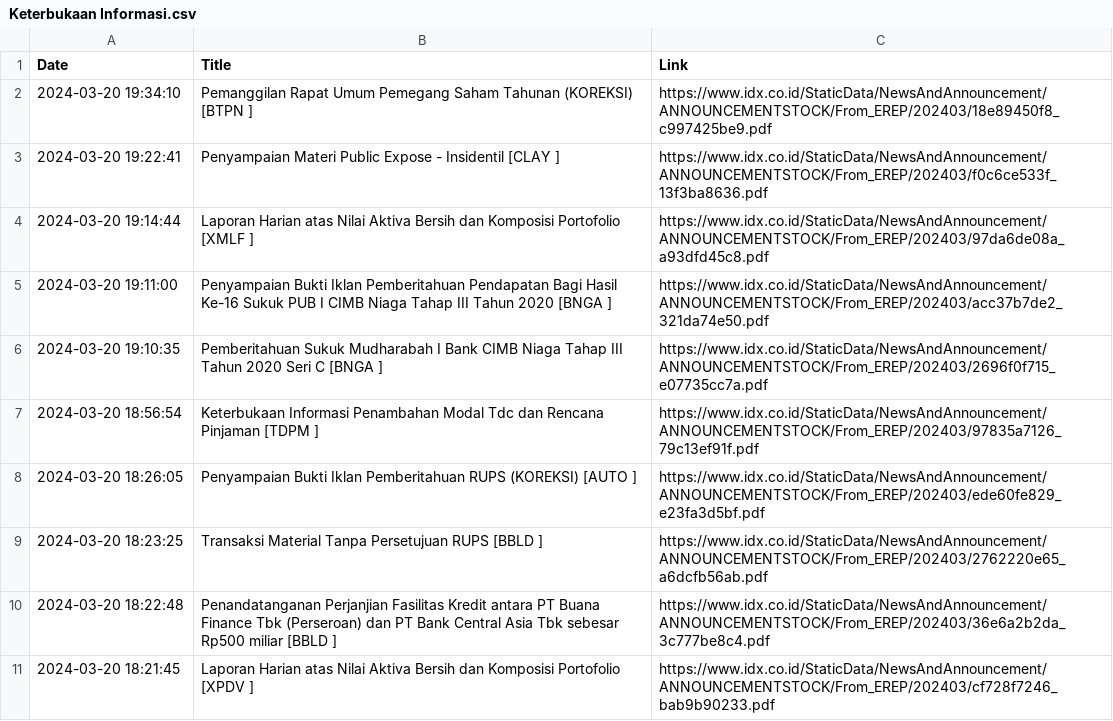
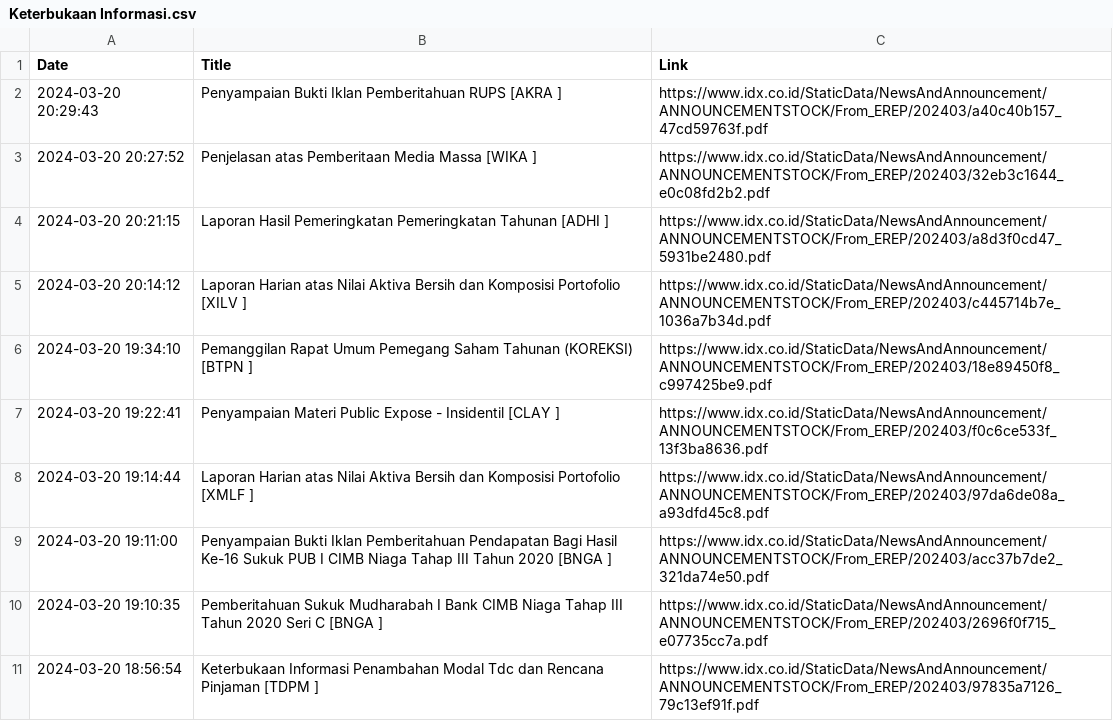
Before and after one commit to ImNash-Fahmi/IDX-Bot-Notification-for-Whatsapp, a CSV file: Dataset/Keterbukaan Informasi.csv, drawn as a sheet; only a part is shown; the shorter side is filled out with more unchanged rows.

```diff
--- a/Dataset/Keterbukaan Informasi.csv
+++ b/Dataset/Keterbukaan Informasi.csv
@@ -1,2 +1,6 @@
 Date,Title,Link
+2024-03-20 20:29:43,Penyampaian Bukti Iklan Pemberitahuan RUPS [AKRA ],https://www.idx.co.id/StaticData/NewsAndAnnouncement/ANNOUNCEMENTSTOCK/From_EREP/202403/a40c40b157_47cd59763f.pdf
+2024-03-20 20:27:52,Penjelasan atas Pemberitaan Media Massa [WIKA ],https://www.idx.co.id/StaticData/NewsAndAnnouncement/ANNOUNCEMENTSTOCK/From_EREP/202403/32eb3c1644_e0c08fd2b2.pdf
+2024-03-20 20:21:15,Laporan Hasil Pemeringkatan Pemeringkatan Tahunan [ADHI ],https://www.idx.co.id/StaticData/NewsAndAnnouncement/ANNOUNCEMENTSTOCK/From_EREP/202403/a8d3f0cd47_5931be2480.pdf
+2024-03-20 20:14:12,Laporan Harian atas Nilai Aktiva Bersih dan Komposisi Portofolio [XILV ],https://www.idx.co.id/StaticData/NewsAndAnnouncement/ANNOUNCEMENTSTOCK/From_EREP/202403/c445714b7e_1036a7b34d.pdf
 2024-03-20 19:34:10,Pemanggilan Rapat Umum Pemegang Saham Tahunan (KOREKSI) [BTPN ],https://www.idx.co.id/StaticData/NewsAndAnnouncement/ANNOUNCEMENTSTOCK/From_EREP/202403/18e89450f8_c997425be9.pdf
```
